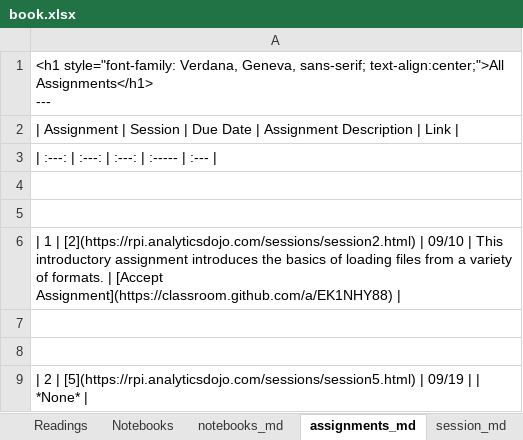
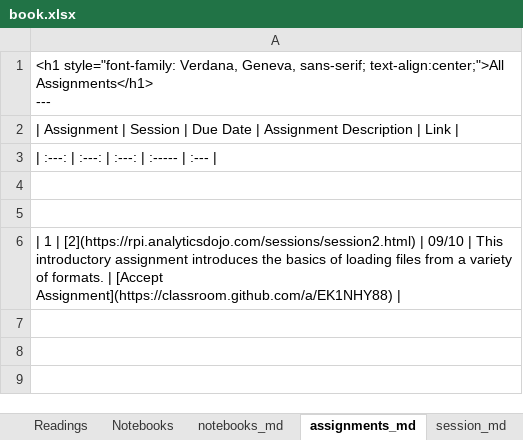
Before and after one commit to RPI-DATA/course-intro-ml-app, an Excel workbook: book.xlsx, sheet assignments_md, drawn as a sheet; values as stored, in another font and other column widths than the file's, no borders; the diff names each change by its address in the sheet, - before the commit and + after, or states it on an @@ line.

```diff
--- a/book.xlsx (sheet assignments_md)
+++ b/book.xlsx (sheet assignments_md)
-row 7: (empty)
-row 8: (empty)
-row 9: | 2 | [5](https://rpi.analyticsdojo.com/sessions/session5.html) | 09/19 | | *None*
```
Also changed, not shown: sheet Schedule, 7 other files.
